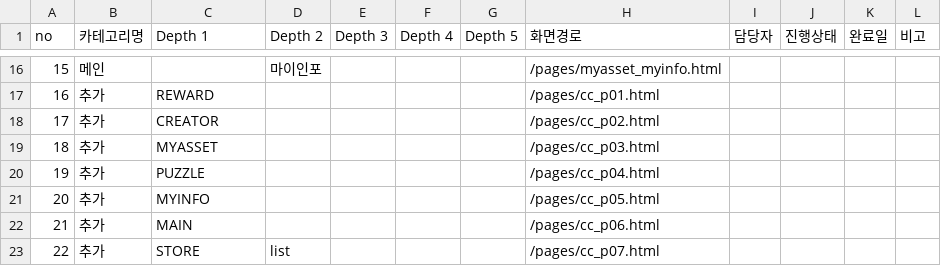
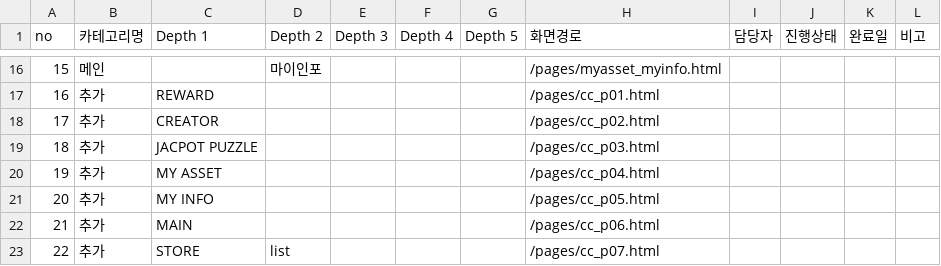
Before and after one commit to JungoLee/crimechase, a CSV file: src/guide/cl.csv, drawn as a sheet; only a part is shown, gaps mark what is left out.

```diff
--- a/src/guide/cl.csv
+++ b/src/guide/cl.csv
@@ -18,5 +18,5 @@ no,카테고리명,Depth 1,Depth 2,Depth 3,Depth 4,Depth 5,화면경로,담당
 17,추가,CREATOR,,,,,/pages/cc_p02.html,,,,
-18,추가,MYASSET,,,,,/pages/cc_p03.html,,,,
-19,추가,PUZZLE,,,,,/pages/cc_p04.html,,,,
-20,추가,MYINFO,,,,,/pages/cc_p05.html,,,,
+18,추가,JACPOT PUZZLE,,,,,/pages/cc_p03.html,,,,
+19,추가,MY ASSET,,,,,/pages/cc_p04.html,,,,
+20,추가,MY INFO,,,,,/pages/cc_p05.html,,,,
 21,추가,MAIN,,,,,/pages/cc_p06.html,,,,
```
Also changed, not shown: 18 other files.
